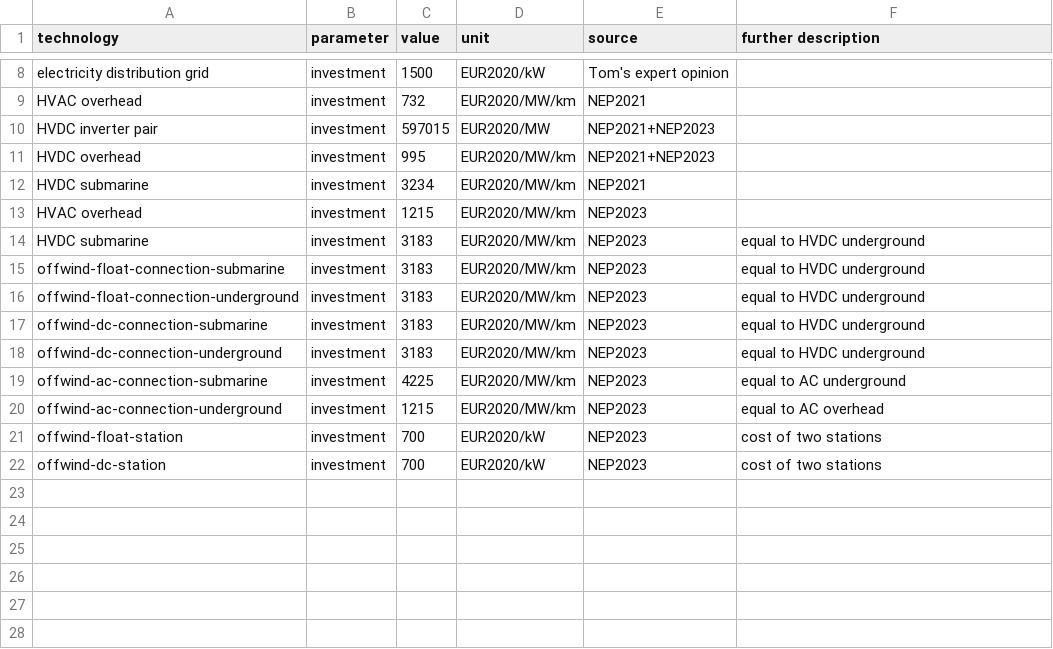
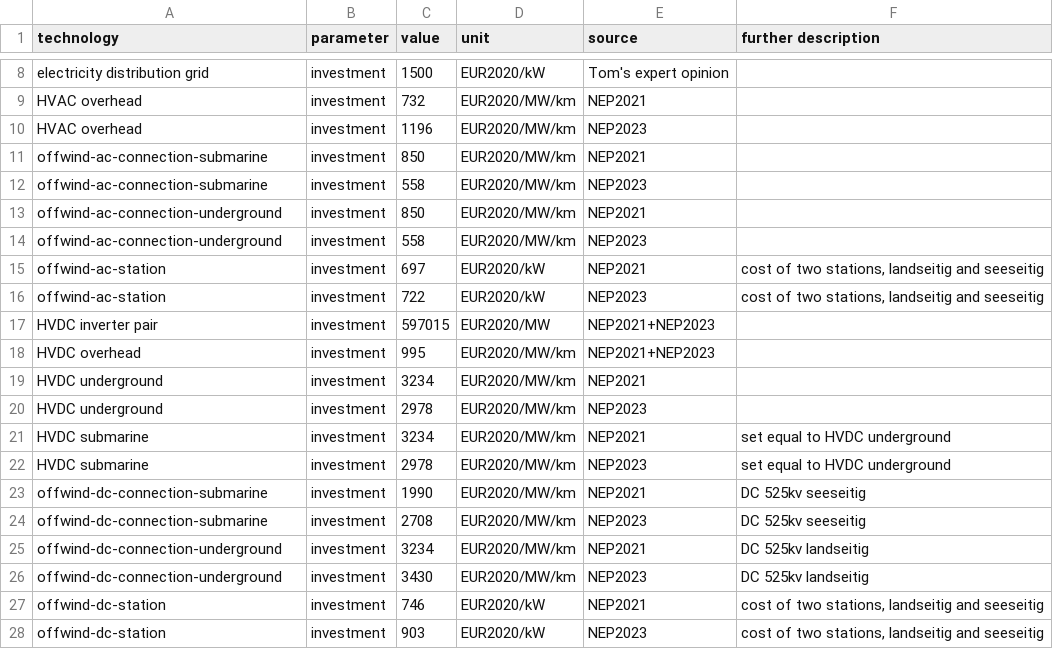
Before and after one commit to PyPSA/pypsa-ariadne, a CSV file: ariadne-data/costs_2045-modifications.csv, drawn as a sheet; only a part is shown, gaps mark what is left out; removed rows and columns are numbered as before the commit, all else as after; the diff names each change by its address in the sheet, - before the commit and + after, or states it on an @@ line.

Commit message:
Update Germany specific costs (NEP, onwind, pellets) (#193)
* for offwind use cost of 1 see 1 land inverter, instead of 2 land inverters

* update NEP and offwind costs

* [pre-commit.ci] auto fixes from pre-commit.com hooks

for more information, see https://pre-commit.ci

* modify pelletizing costs and onwind investments

* rename

* [pre-commit.ci] auto fixes from pre-commit.com hooks

for more information, see https://pre-commit.ci

---------

Co-authored-by: pre-commit-ci[bot] <66853113+pre-commit-ci[bot]@users.noreply.github.com>

```diff
--- a/ariadne-data/costs_2045-modifications.csv
+++ b/ariadne-data/costs_2045-modifications.csv
+row 10: HVAC overhead | investment | 1196 | EUR2020/MW/km | NEP2023
+row 11: offwind-ac-connection-submarine | investment | 850 | EUR2020/MW/km | NEP2021
+row 12: offwind-ac-connection-submarine | investment | 558 | EUR2020/MW/km | NEP2023
+row 13: offwind-ac-connection-underground | investment | 850 | EUR2020/MW/km | NEP2021
+row 14: offwind-ac-connection-underground | investment | 558 | EUR2020/MW/km | NEP2023
+row 15: offwind-ac-station | investment | 697 | EUR2020/kW | NEP2021 | cost of two stations, landseitig and seeseitig
+row 16: offwind-ac-station | investment | 722 | EUR2020/kW | NEP2023 | cost of two stations, landseitig and seeseitig
+row 19: HVDC underground | investment | 3234 | EUR2020/MW/km | NEP2021
+row 20: HVDC underground | investment | 2978 | EUR2020/MW/km | NEP2023
-F21 (further description): (empty)
+F21 (further description): set equal to HVDC underground
-row 13: HVAC overhead | investment | 1215 | EUR2020/MW/km | NEP2023
-C22 (value): 3183
+C22 (value): 2978
-F22 (further description): equal to HVDC underground
+F22 (further description): set equal to HVDC underground
-A23 (technology): offwind-float-connection-submarine
+A23 (technology): offwind-dc-connection-submarine
-C23 (value): 3183
+C23 (value): 1990
-E23 (source): NEP2023
+E23 (source): NEP2021
-F23 (further description): equal to HVDC underground
+F23 (further description): DC 525kv seeseitig
-row 16: offwind-float-connection-underground | investment | 3183 | EUR2020/MW/km | NEP2023 | equal to HVDC underground
-C24 (value): 3183
+C24 (value): 2708
-F24 (further description): equal to HVDC underground
+F24 (further description): DC 525kv seeseitig
-C25 (value): 3183
+C25 (value): 3234
-E25 (source): NEP2023
+E25 (source): NEP2021
-F25 (further description): equal to HVDC underground
+F25 (further description): DC 525kv landseitig
-row 19: offwind-ac-connection-submarine | investment | 4225 | EUR2020/MW/km | NEP2023 | equal to AC underground
-A26 (technology): offwind-ac-connection-underground
+A26 (technology): offwind-dc-connection-underground
-C26 (value): 1215
+C26 (value): 3430
-F26 (further description): equal to AC overhead
+F26 (further description): DC 525kv landseitig
-A27 (technology): offwind-float-station
+A27 (technology): offwind-dc-station
-C27 (value): 700
+C27 (value): 746
-E27 (source): NEP2023
+E27 (source): NEP2021
-F27:F28 (further description): cost of two stations
+F27:F28 (further description): cost of two stations, landseitig and seeseitig
-C28 (value): 700
+C28 (value): 903
```
Also changed, not shown: ariadne-data/costs_2050-modifications.csv, 8 other files.
